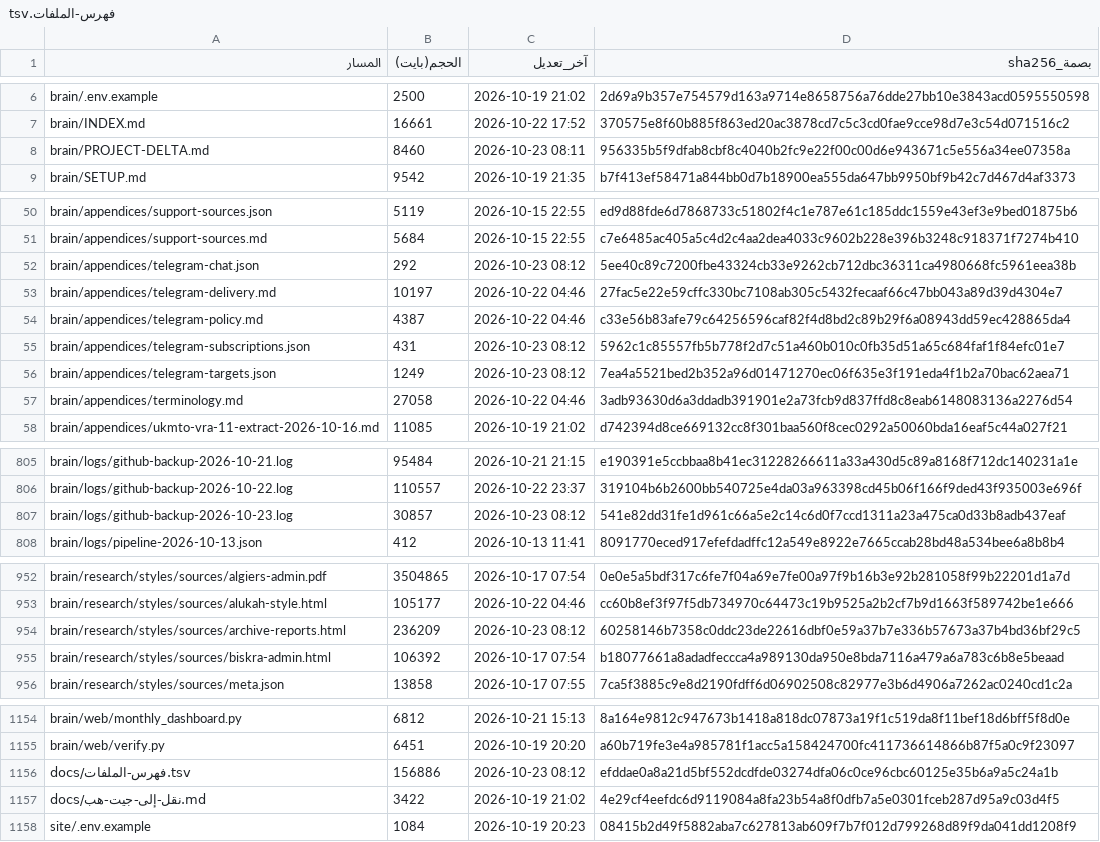
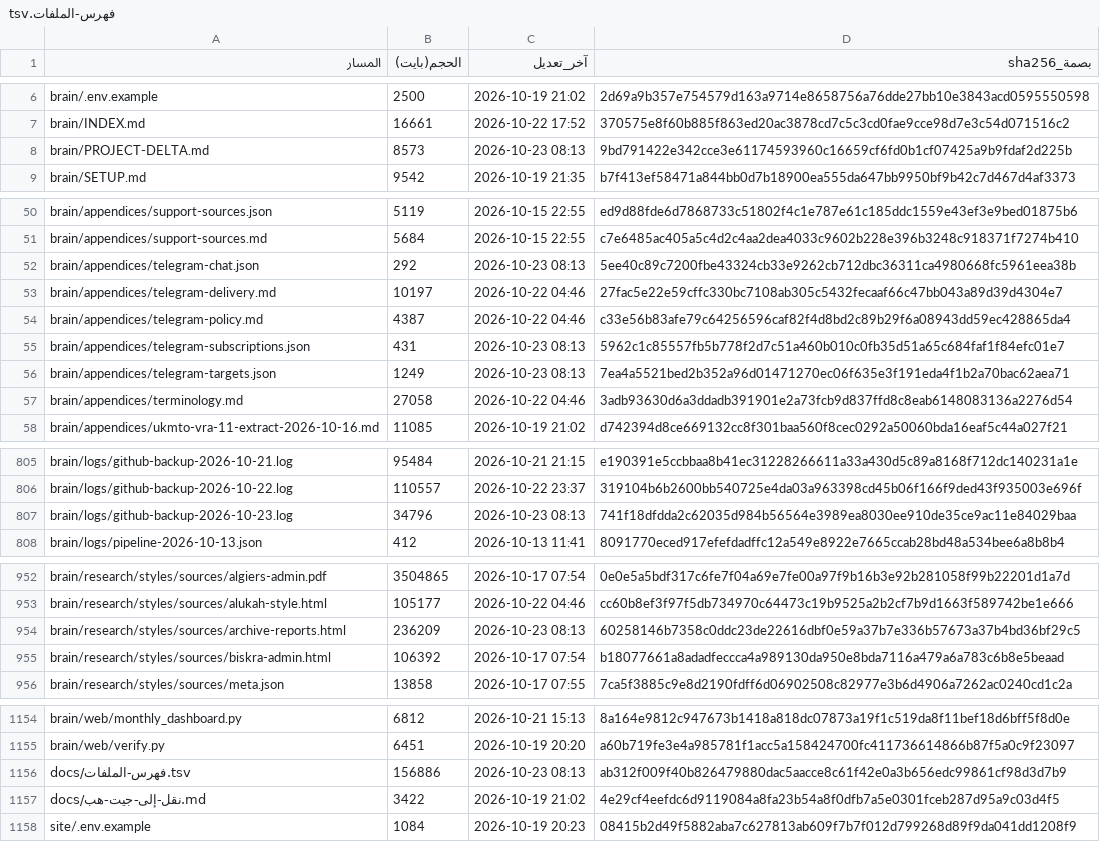
Before and after one commit to fahadaldoseri/mda-marine-system, a TSV file: docs/فهرس-الملفات.tsv, drawn as a sheet; only a part is shown, gaps mark what is left out.

```diff
--- a/docs/فهرس-الملفات.tsv
+++ b/docs/فهرس-الملفات.tsv
@@ -7,3 +7,3 @@ brain/.env.example	2500	2026-10-19 21:02	2d69a9b357e754579d163a9714e8658756a76dd
 brain/INDEX.md	16661	2026-10-22 17:52	370575e8f60b885f863ed20ac3878cd7c5c3cd0fae9cce98d7e3c54d071516c2
-brain/PROJECT-DELTA.md	8460	2026-10-23 08:11	956335b5f9dfab8cbf8c4040b2fc9e22f00c00d6e943671c5e556a34ee07358a
+brain/PROJECT-DELTA.md	8573	2026-10-23 08:13	9bd791422e342cce3e61174593960c16659cf6fd0b1cf07425a9b9fdaf2d225b
 brain/SETUP.md	9542	2026-10-19 21:35	b7f413ef58471a844bb0d7b18900ea555da647bb9950bf9b42c7d467d4af3373
@@ -51,7 +51,7 @@ brain/appendices/support-sources.json	5119	2026-10-15 22:55	ed9d88fde6d7868733c5
 brain/appendices/support-sources.md	5684	2026-10-15 22:55	c7e6485ac405a5c4d2c4aa2dea4033c9602b228e396b3248c918371f7274b410
-brain/appendices/telegram-chat.json	292	2026-10-23 08:12	5ee40c89c7200fbe43324cb33e9262cb712dbc36311ca4980668fc5961eea38b
+brain/appendices/telegram-chat.json	292	2026-10-23 08:13	5ee40c89c7200fbe43324cb33e9262cb712dbc36311ca4980668fc5961eea38b
 brain/appendices/telegram-delivery.md	10197	2026-10-22 04:46	27fac5e22e59cffc330bc7108ab305c5432fecaaf66c47bb043a89d39d4304e7
 brain/appendices/telegram-policy.md	4387	2026-10-22 04:46	c33e56b83afe79c64256596caf82f4d8bd2c89b29f6a08943dd59ec428865da4
-brain/appendices/telegram-subscriptions.json	431	2026-10-23 08:12	5962c1c85557fb5b778f2d7c51a460b010c0fb35d51a65c684faf1f84efc01e7
-brain/appendices/telegram-targets.json	1249	2026-10-23 08:12	7ea4a5521bed2b352a96d01471270ec06f635e3f191eda4f1b2a70bac62aea71
+brain/appendices/telegram-subscriptions.json	431	2026-10-23 08:13	5962c1c85557fb5b778f2d7c51a460b010c0fb35d51a65c684faf1f84efc01e7
+brain/appendices/telegram-targets.json	1249	2026-10-23 08:13	7ea4a5521bed2b352a96d01471270ec06f635e3f191eda4f1b2a70bac62aea71
 brain/appendices/terminology.md	27058	2026-10-22 04:46	3adb93630d6a3ddadb391901e2a73fcb9d837ffd8c8eab6148083136a2276d54
@@ -806,3 +806,3 @@ brain/logs/github-backup-2026-10-21.log	95484	2026-10-21 21:15	e190391e5ccbbaa8b
 brain/logs/github-backup-2026-10-22.log	110557	2026-10-22 23:37	319104b6b2600bb540725e4da03a963398cd45b06f166f9ded43f935003e696f
-brain/logs/github-backup-2026-10-23.log	30857	2026-10-23 08:12	541e82dd31fe1d961c66a5e2c14c6d0f7ccd1311a23a475ca0d33b8adb437eaf
+brain/logs/github-backup-2026-10-23.log	34796	2026-10-23 08:13	741f18dfdda2c62035d984b56564e3989ea8030ee910de35ce9ac11e84029baa
 brain/logs/pipeline-2026-10-13.json	412	2026-10-13 11:41	8091770eced917efefdadffc12a549e8922e7665ccab28bd48a534bee6a8b8b4
@@ -953,3 +953,3 @@ brain/research/styles/sources/algiers-admin.pdf	3504865	2026-10-17 07:54	0e0e5a5
 brain/research/styles/sources/alukah-style.html	105177	2026-10-22 04:46	cc60b8ef3f97f5db734970c64473c19b9525a2b2cf7b9d1663f589742be1e666
-brain/research/styles/sources/archive-reports.html	236209	2026-10-23 08:12	60258146b7358c0ddc23de22616dbf0e59a37b7e336b57673a37b4bd36bf29c5
+brain/research/styles/sources/archive-reports.html	236209	2026-10-23 08:13	60258146b7358c0ddc23de22616dbf0e59a37b7e336b57673a37b4bd36bf29c5
 brain/research/styles/sources/biskra-admin.html	106392	2026-10-17 07:54	b18077661a8adadfeccca4a989130da950e8bda7116a479a6a783c6b8e5beaad
@@ -1155,3 +1155,3 @@ brain/web/monthly_dashboard.py	6812	2026-10-21 15:13	8a164e9812c947673b1418a818d
 brain/web/verify.py	6451	2026-10-19 20:20	a60b719fe3e4a985781f1acc5a158424700fc411736614866b87f5a0c9f23097
-docs/فهرس-الملفات.tsv	156886	2026-10-23 08:12	efddae0a8a21d5bf552dcdfde03274dfa06c0ce96cbc60125e35b6a9a5c24a1b
+docs/فهرس-الملفات.tsv	156886	2026-10-23 08:13	ab312f009f40b826479880dac5aacce8c61f42e0a3b656edc99861cf98d3d7b9
 docs/نقل-إلى-جيت-هب.md	3422	2026-10-19 21:02	4e29cf4eefdc6d9119084a8fa23b54a8f0dfb7a5e0301fceb287d95a9c03d4f5
```
Also changed, not shown: 2 other files.
